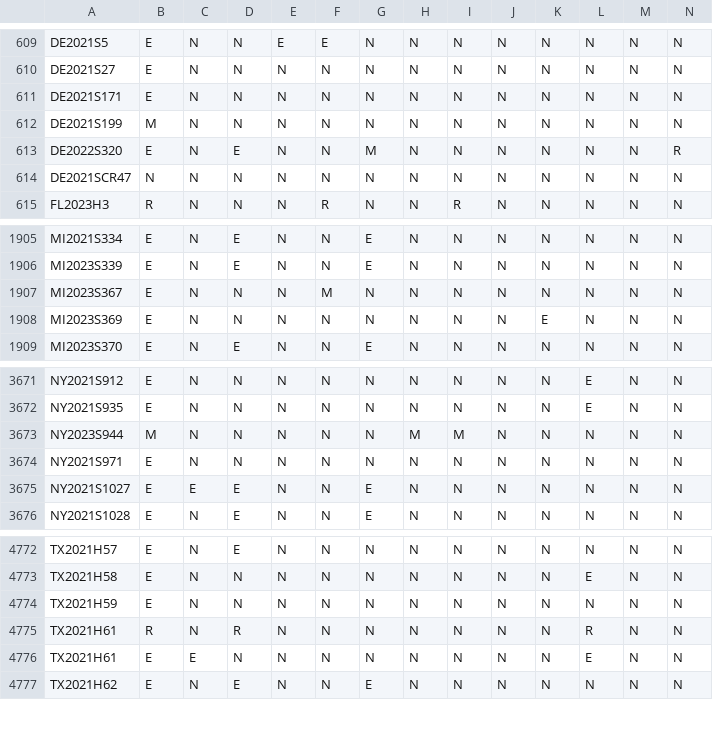
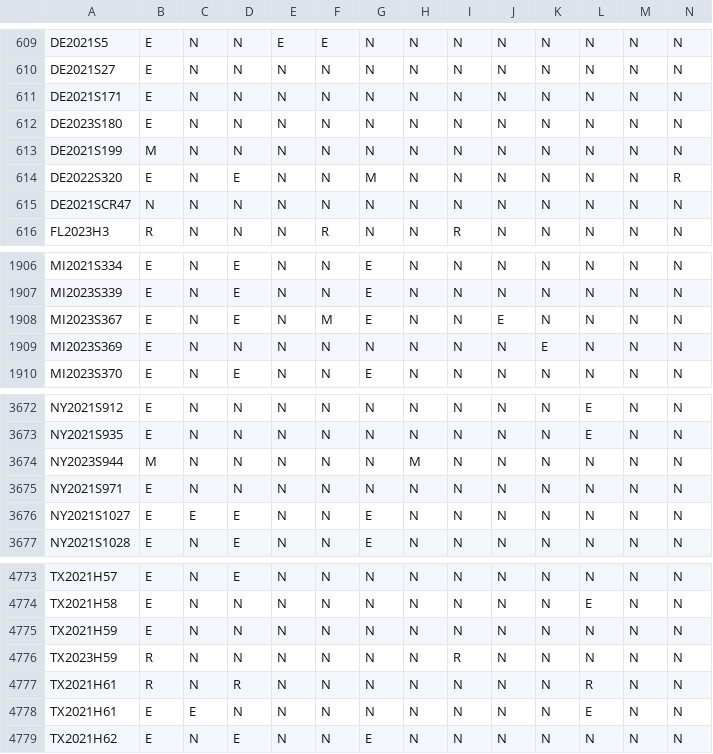
Before and after one commit to jloffredo2/state-elect-law-db, a CSV file: output/vrl_provisions.csv, drawn as a sheet; only a part is shown, gaps mark what is left out; addresses are those after the commit; rows hold the shown columns only; the diff names each change by its address in the sheet, - before the commit and + after, or states it on an @@ line.

```diff
--- a/output/vrl_provisions.csv
+++ b/output/vrl_provisions.csv
+row 612: DE2023S180 | E | N | N | N | N | N | N | N | N | N | N | N | N
-D1908: N
+D1908: E
-G1908: N
+G1908: E
-J1908: N
+J1908: E
-I3674: M
+I3674: N
+row 4776: TX2023H59 | R | N | N | N | N | N | N | R | N | N | N | N | N
```
Also changed, not shown: 4 other files.
